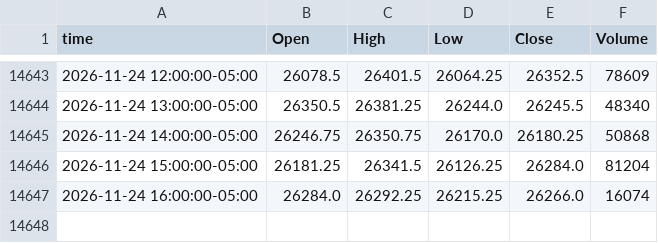
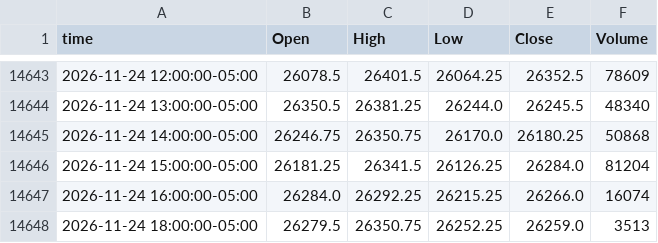
Before and after one commit to ductran1987/pharmd-bars, a CSV file: bars/NQ_1h.csv, drawn as a sheet; only a part is shown, gaps mark what is left out; the diff names each change by its address in the sheet, - before the commit and + after, or states it on an @@ line.

```diff
--- a/bars/NQ_1h.csv
+++ b/bars/NQ_1h.csv
+row 14648: 2026-11-24 18:00:00-05:00 | 26279.5 | 26350.75 | 26252.25 | 26259.0 | 3513
```
Also changed, not shown: bars/ES_1h.csv, 2 other files.
